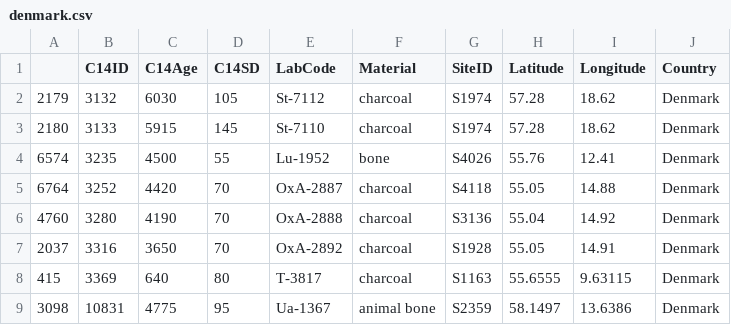
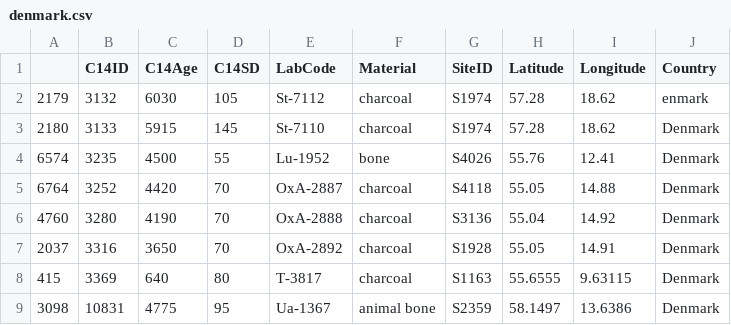
Before and after one commit to zazedd/radiocarbon-pipeline, a CSV file: inputs/denmark.csv, drawn as a sheet; only a part is shown.

Commit message:
Change denmark, testing cache

```diff
--- a/inputs/denmark.csv
+++ b/inputs/denmark.csv
@@ -1,3 +1,3 @@
 "","C14ID","C14Age","C14SD","LabCode","Material","SiteID","Latitude","Longitude","Country"
-"2179",3132,6030,105,"St-7112","charcoal","S1974",57.28,18.62,"Denmark"
+"2179",3132,6030,105,"St-7112","charcoal","S1974",57.28,18.62,"enmark"
 "2180",3133,5915,145,"St-7110","charcoal","S1974",57.28,18.62,"Denmark"
```
Also changed, not shown: 2 other files.
